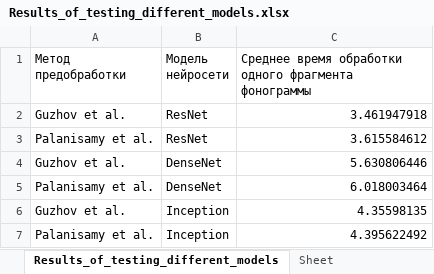
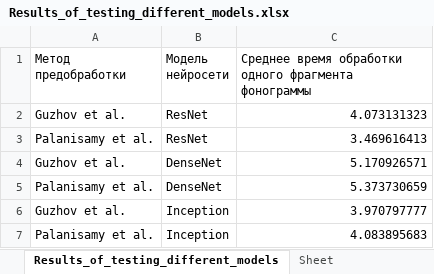
Before and after one commit to alxmcs/AudioInsertionDetection, an Excel workbook: docs/misc/Results_of_testing_different_models.xlsx, sheet Results_of_testing_different_models, drawn as a sheet; values as stored, in another font and other column widths than the file's, no borders; the diff names each change by its address in the sheet, - before the commit and + after, or states it on an @@ line.

Commit message:
reduct_prev_warnings
Убрал list() и fstring

```diff
--- a/docs/misc/Results_of_testing_different_models.xlsx (sheet Results_of_testing_different_models)
+++ b/docs/misc/Results_of_testing_different_models.xlsx (sheet Results_of_testing_different_models)
-C2: 3.461947918
+C2: 4.073131323
-C3: 3.615584612
+C3: 3.469616413
-C4: 5.630806446
+C4: 5.170926571
-C5: 6.018003464
+C5: 5.373730659
-C6: 4.35598135
+C6: 3.970797777
-C7: 4.395622492
+C7: 4.083895683
```
Also changed, not shown: 1 other file.
